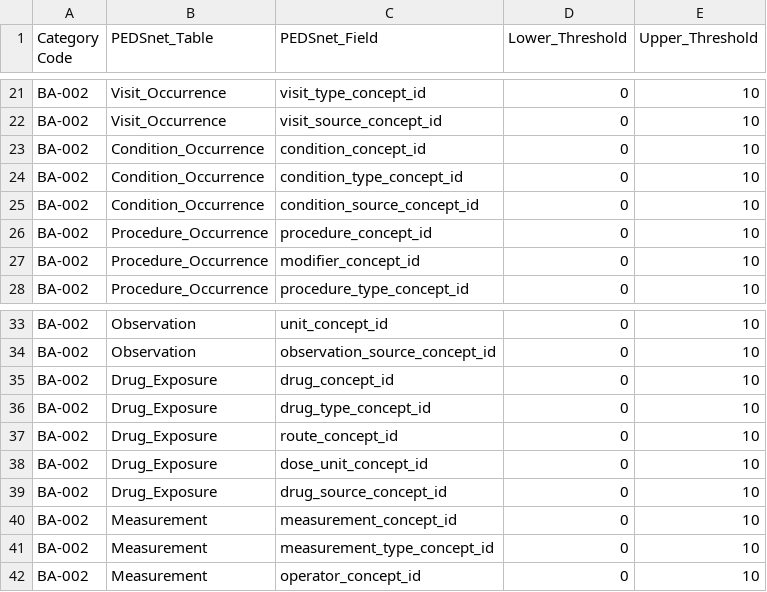
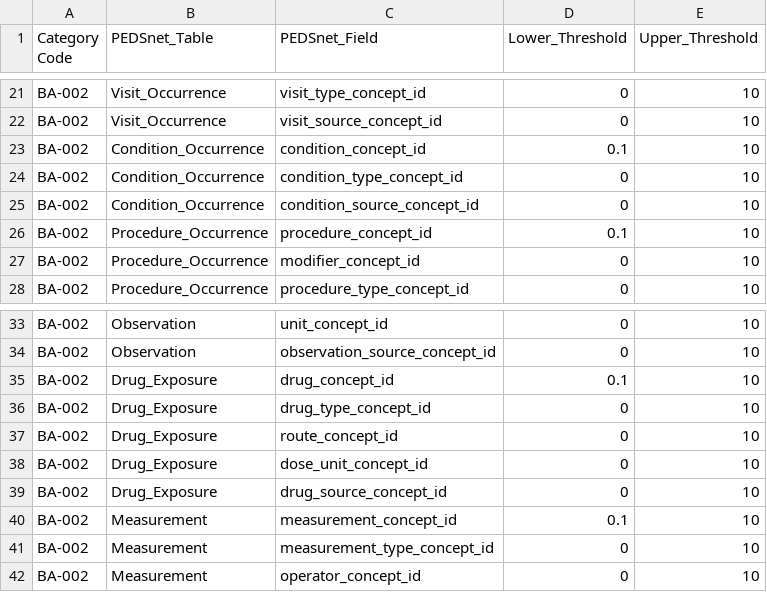
Before and after one commit to PEDSnet/Data-Quality-Analysis, a CSV file: DQA_Catalog/BA-002_no_matching_concept.csv, drawn as a sheet; only a part is shown, gaps mark what is left out.

Commit message:
edit threshold no match conditions

```diff
--- a/DQA_Catalog/BA-002_no_matching_concept.csv
+++ b/DQA_Catalog/BA-002_no_matching_concept.csv
@@ -22,6 +22,6 @@ BA-002,Visit_Occurrence,visit_type_concept_id,0,10
 BA-002,Visit_Occurrence,visit_source_concept_id,0,10
-BA-002,Condition_Occurrence,condition_concept_id,0,10
+BA-002,Condition_Occurrence,condition_concept_id,0.1,10
 BA-002,Condition_Occurrence,condition_type_concept_id,0,10
 BA-002,Condition_Occurrence,condition_source_concept_id,0,10
-BA-002,Procedure_Occurrence,procedure_concept_id,0,10
+BA-002,Procedure_Occurrence,procedure_concept_id,0.1,10
 BA-002,Procedure_Occurrence,modifier_concept_id,0,10
@@ -34,3 +34,3 @@ BA-002,Observation,unit_concept_id,0,10
 BA-002,Observation,observation_source_concept_id,0,10
-BA-002,Drug_Exposure,drug_concept_id,0,10
+BA-002,Drug_Exposure,drug_concept_id,0.1,10
 BA-002,Drug_Exposure,drug_type_concept_id,0,10
@@ -39,3 +39,3 @@ BA-002,Drug_Exposure,dose_unit_concept_id,0,10
 BA-002,Drug_Exposure,drug_source_concept_id,0,10
-BA-002,Measurement,measurement_concept_id,0,10
+BA-002,Measurement,measurement_concept_id,0.1,10
 BA-002,Measurement,measurement_type_concept_id,0,10
```
